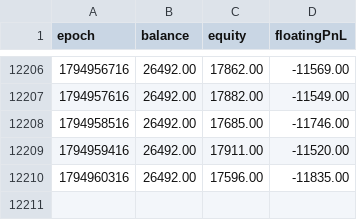
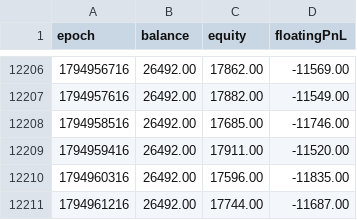
Before and after one commit to aitempwork/gridwalker-stats, a CSV file: gridwalker_equity.csv, drawn as a sheet; only a part is shown, gaps mark what is left out; the diff names each change by its address in the sheet, - before the commit and + after, or states it on an @@ line.

```diff
--- a/gridwalker_equity.csv
+++ b/gridwalker_equity.csv
+row 12211: 1794961216 | 26492.00 | 17744.00 | -11687.00
```
Also changed, not shown: 1 other file.
